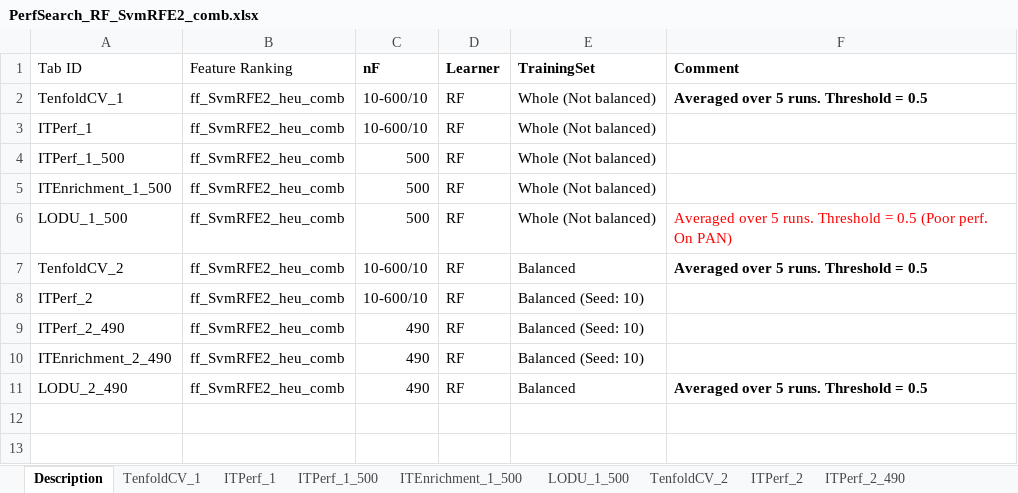
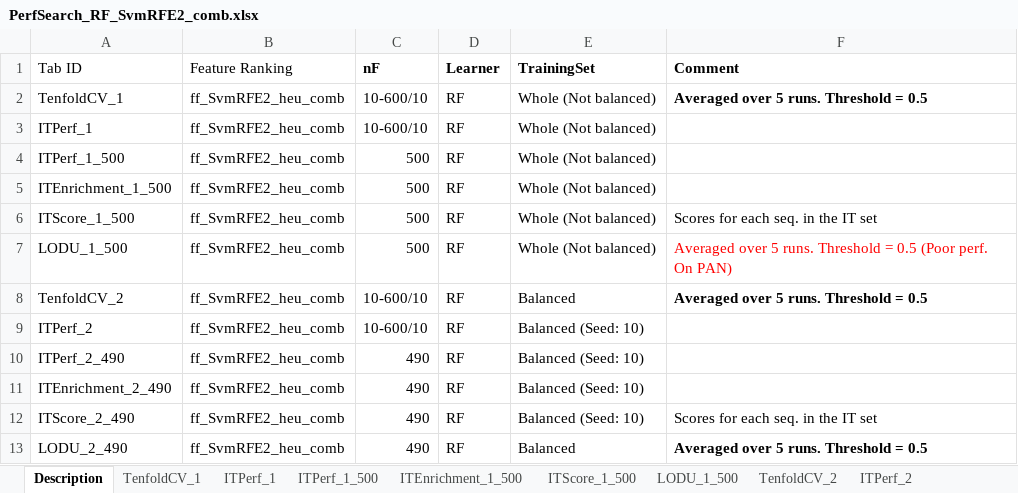
Before and after one commit to srautonu/AntigenPredictor, an Excel workbook: Code/R/Magnan/PerfSearch_RF_SvmRFE2_comb.xlsx, sheet Description, drawn as a sheet; values as stored, in another font and other column widths than the file's, no borders; the diff names each change by its address in the sheet, - before the commit and + after, or states it on an @@ line.

```diff
--- a/Code/R/Magnan/PerfSearch_RF_SvmRFE2_comb.xlsx (sheet Description)
+++ b/Code/R/Magnan/PerfSearch_RF_SvmRFE2_comb.xlsx (sheet Description)
+sheet tab: ITScore_1_500
+row 6: ITScore_1_500 | ff_SvmRFE2_heu_comb | 500 | RF | Whole (Not balanced) | Scores for each seq. in the IT set
+row 12: ITScore_2_490 | ff_SvmRFE2_heu_comb | 490 | RF | Balanced (Seed: 10) | Scores for each seq. in the IT set
```
Also changed, not shown: other sheet tabs, charts or pictures, Code/R/Magnan/PerfSearch_RF_Balanced_SvmRFE2_comb.xlsx, Code/R/Magnan/PerfSearch_RF_Unbalanced_SvmRFE2_comb.xlsx, 13 other files.
